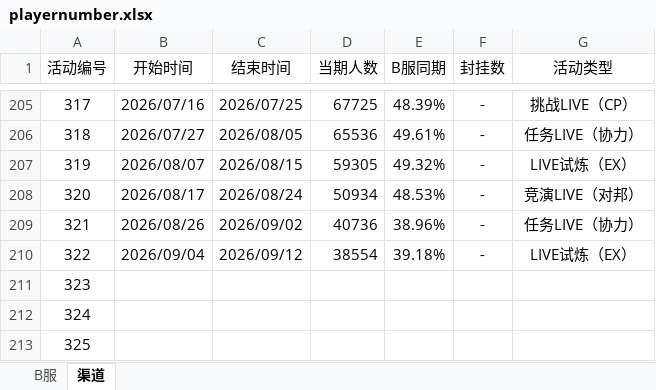
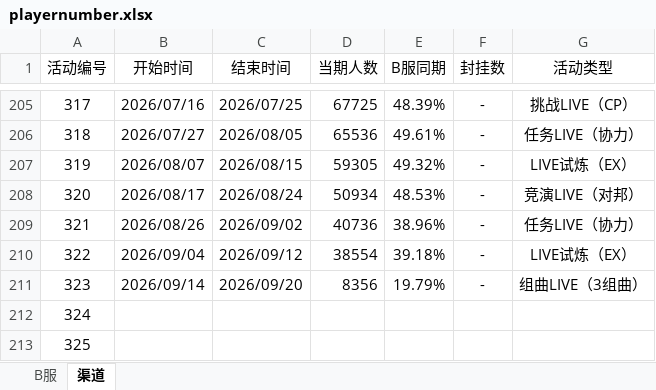
Before and after one commit to Yamamoto-2/tsugu-bangdream-bot, an Excel workbook: backend/config/playernumber.xlsx, sheet 渠道, drawn as a sheet; only a part is shown, gaps mark what is left out; values as stored, in another font and other column widths than the file's, no borders; the diff names each change by its address in the sheet, - before the commit and + after, or states it on an @@ line.

```diff
--- a/backend/config/playernumber.xlsx (sheet 渠道)
+++ b/backend/config/playernumber.xlsx (sheet 渠道)
-B211 (开始时间): (empty)
+B211 (开始时间): 2026/09/14
-C211 (结束时间): (empty)
+C211 (结束时间): 2026/09/20
-D211 (当期人数): (empty)
+D211 (当期人数): 8356
-E211 (B服同期): (empty)
+E211 (B服同期): 19.79%
-F211 (封挂数): (empty)
+F211 (封挂数): -
-G211 (活动类型): (empty)
+G211 (活动类型): 组曲LIVE（3组曲）
```
Also changed, not shown: sheet B服.
